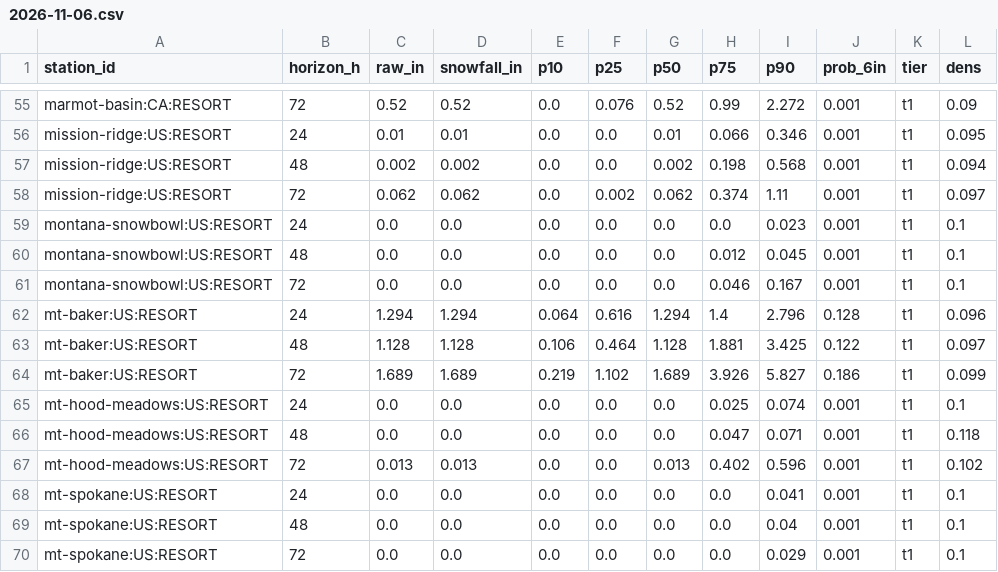
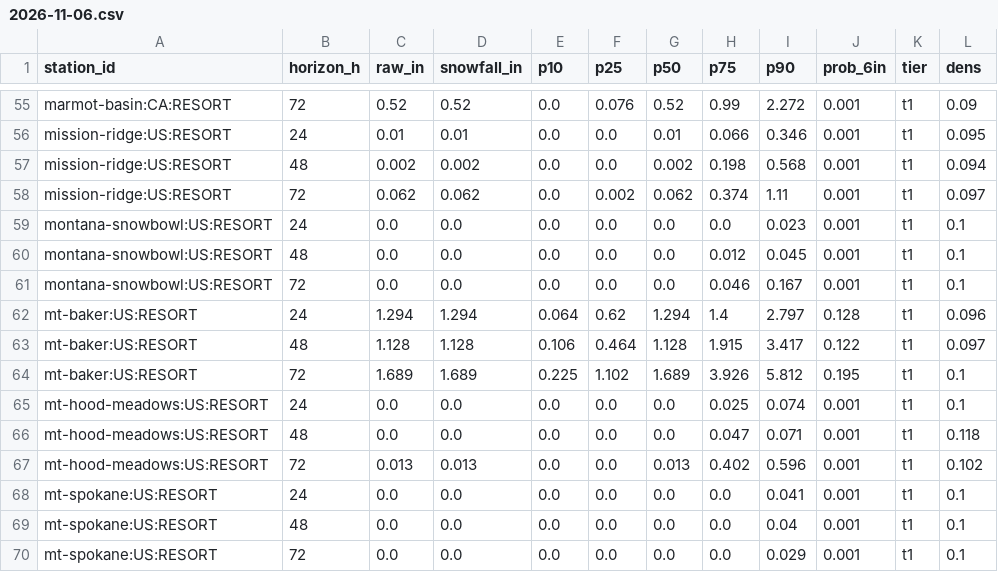
Before and after one commit to andrewnakas/open-powder-ml, a CSV file: history/resorts-na/2026-11-06.csv, drawn as a sheet; only a part is shown, gaps mark what is left out.

```diff
--- a/history/resorts-na/2026-11-06.csv
+++ b/history/resorts-na/2026-11-06.csv
@@ -61,5 +61,5 @@ montana-snowbowl:US:RESORT,48,0.0,0.0,0.0,0.0,0.0,0.012,0.045,0.001,t1,0.1
 montana-snowbowl:US:RESORT,72,0.0,0.0,0.0,0.0,0.0,0.046,0.167,0.001,t1,0.1
-mt-baker:US:RESORT,24,1.294,1.294,0.064,0.616,1.294,1.4,2.796,0.128,t1,0.096
-mt-baker:US:RESORT,48,1.128,1.128,0.106,0.464,1.128,1.881,3.425,0.122,t1,0.097
-mt-baker:US:RESORT,72,1.689,1.689,0.219,1.102,1.689,3.926,5.827,0.186,t1,0.099
+mt-baker:US:RESORT,24,1.294,1.294,0.064,0.62,1.294,1.4,2.797,0.128,t1,0.096
+mt-baker:US:RESORT,48,1.128,1.128,0.106,0.464,1.128,1.915,3.417,0.122,t1,0.097
+mt-baker:US:RESORT,72,1.689,1.689,0.225,1.102,1.689,3.926,5.812,0.195,t1,0.1
 mt-hood-meadows:US:RESORT,24,0.0,0.0,0.0,0.0,0.0,0.025,0.074,0.001,t1,0.1
```
Also changed, not shown: history/alps/2026-11-07.csv, 4 other files.
